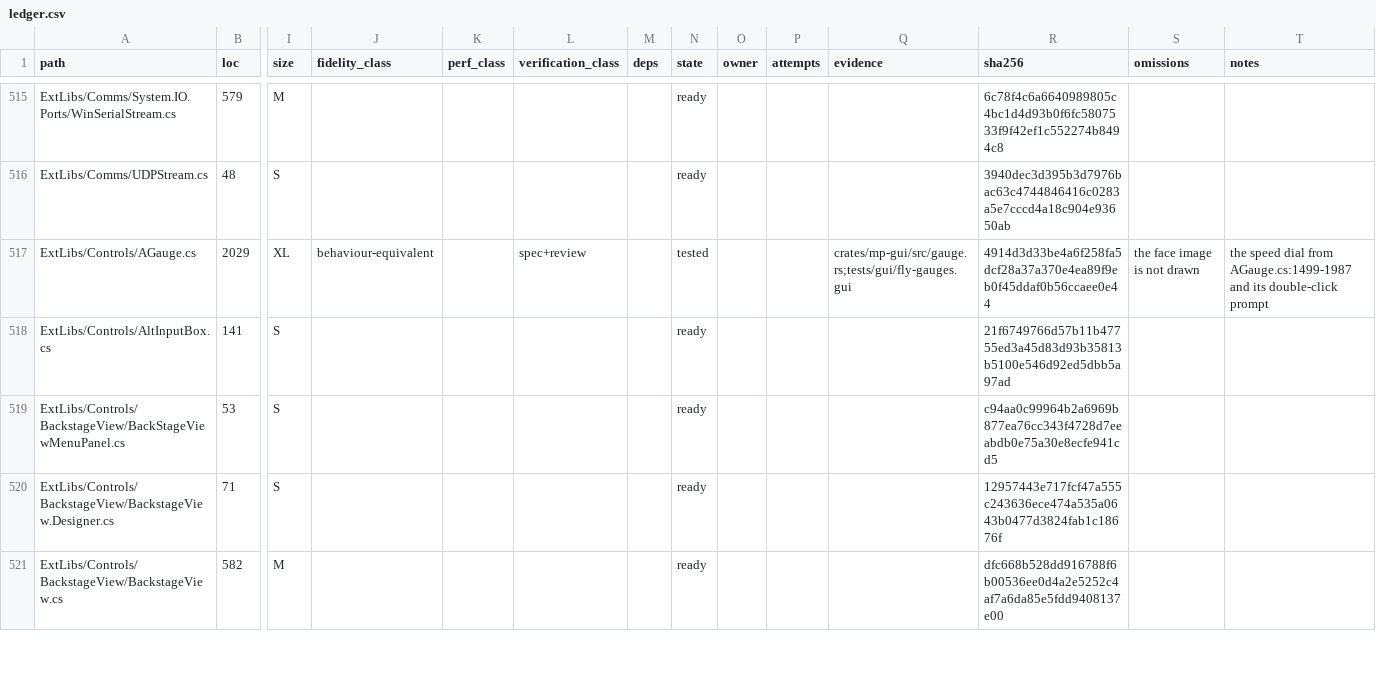
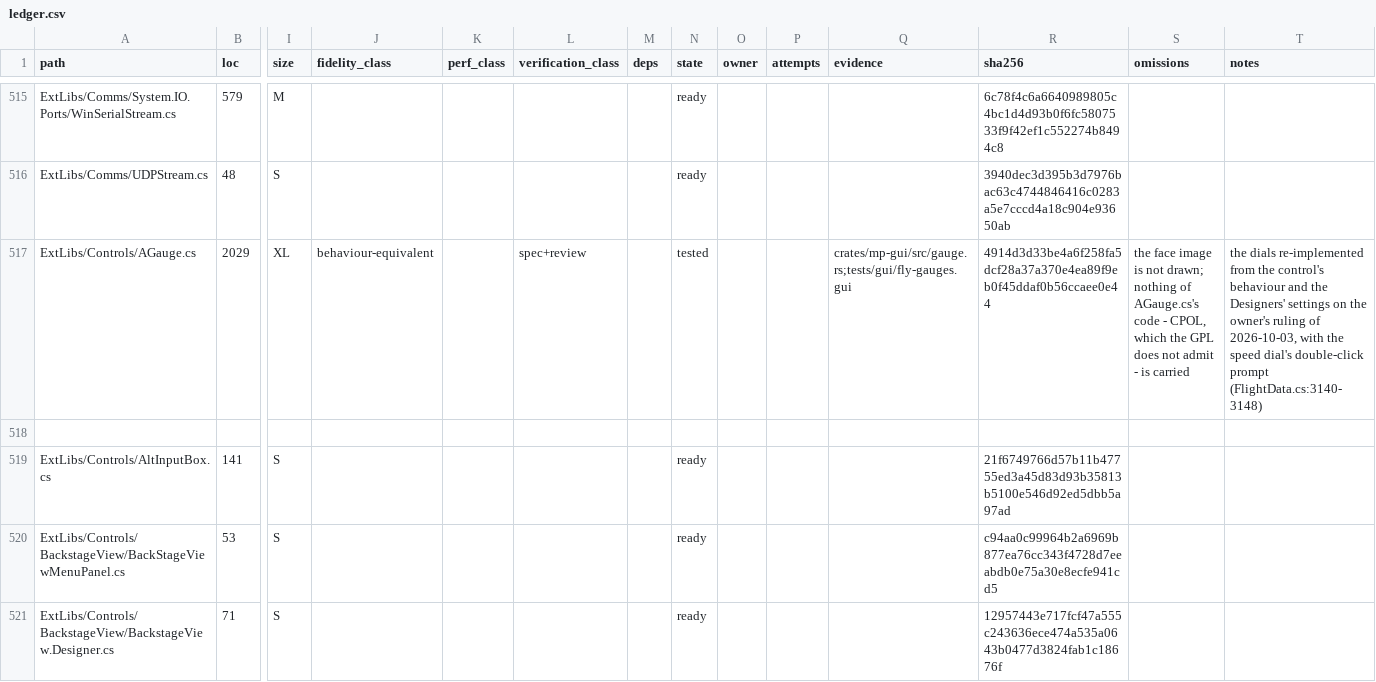
Before and after one commit to davidbuzz/MissionPlannerRust, a CSV file: ledger/ledger.csv, drawn as a sheet; only a part is shown, gaps mark what is left out; the shorter side is filled out with more unchanged rows; rows hold the shown columns only; the diff names each change by its address in the sheet, - before the commit and + after, or states it on an @@ line.

```diff
--- a/ledger/ledger.csv
+++ b/ledger/ledger.csv
-S517 (omissions): …is not drawn
+S517 (omissions): …is not drawn; nothing of AGauge.cs's code - CPOL, which the GPL does not admit - is carried
-T517 (notes): the speed dial from AGauge.cs:1499-1987 and its double-click prompt
+T517 (notes): the dials re-implemented from the control's behaviour and the Designers' settings on the owner's ruling of 2026-10-03, with the speed dial's double-click prompt (FlightData.cs:3140-3148)
+row 518: (empty)
```
Also changed, not shown: 5 other files.
